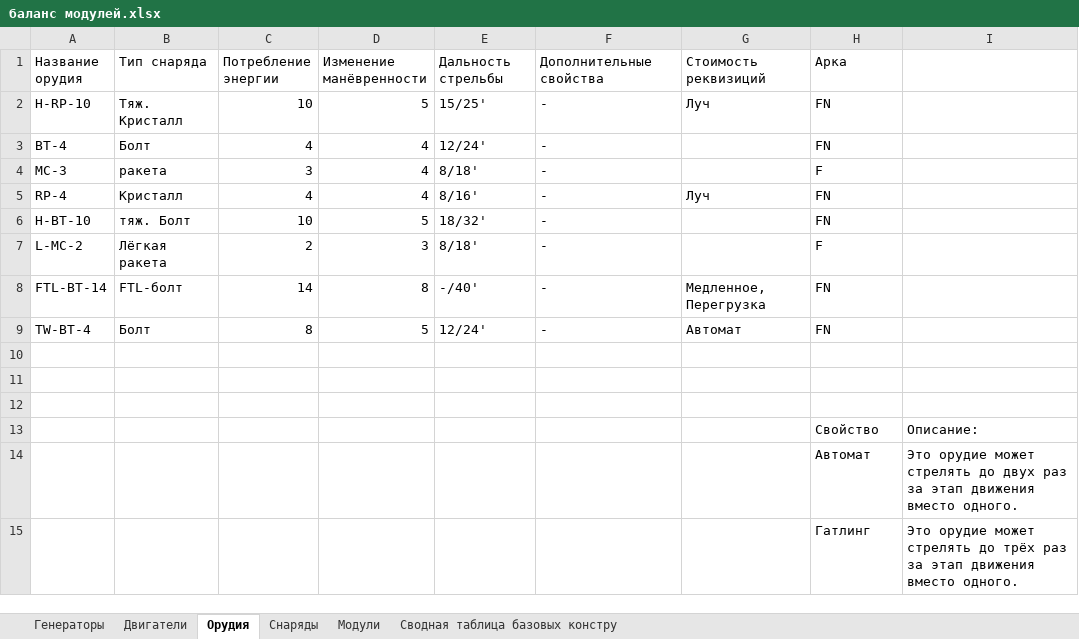
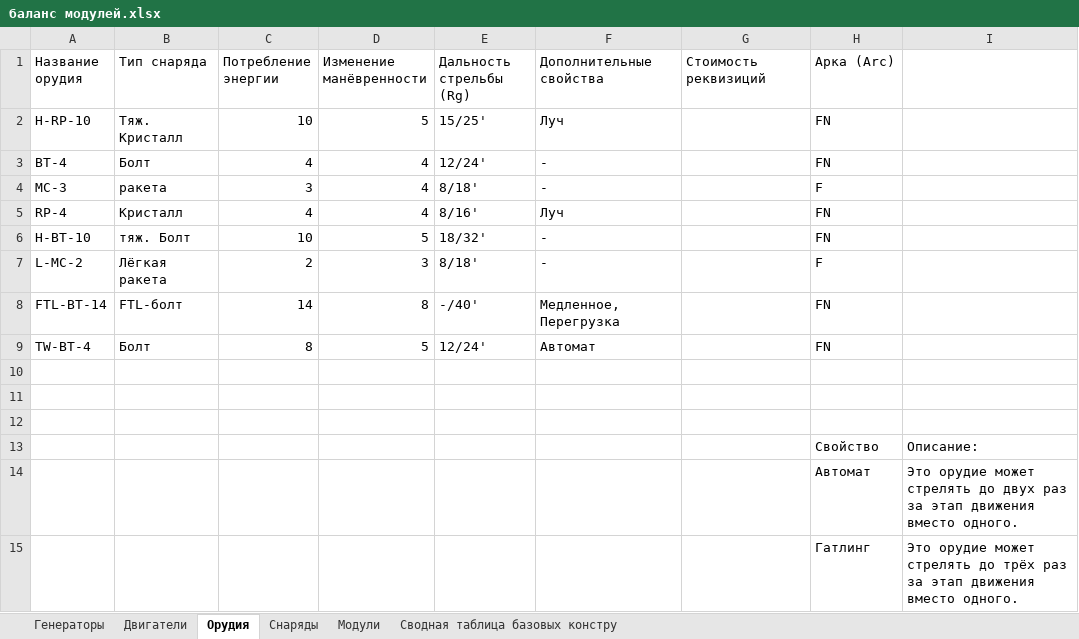
Before and after one commit to BoyVOL/BoyVOL.github.io, an Excel workbook: TabletopWargameProject/V2/баланс модулей.xlsx, sheet Орудия, drawn as a sheet; only a part is shown; values as stored, in another font and other column widths than the file's, no borders; charts and pictures not drawn; the diff names each change by its address in the sheet, - before the commit and + after, or states it on an @@ line.

```diff
--- a/TabletopWargameProject/V2/баланс модулей.xlsx (sheet Орудия)
+++ b/TabletopWargameProject/V2/баланс модулей.xlsx (sheet Орудия)
-E1: Дальность стрельбы
+E1: Дальность стрельбы (Rg)
-H1: Арка
+H1: Арка (Arc)
-F2 (Дополнительные свойства): -
+F2 (Дополнительные свойства): Луч
-G2 (Стоимость реквизиций): Луч
+G2 (Стоимость реквизиций): (empty)
-F5 (Дополнительные свойства): -
+F5 (Дополнительные свойства): Луч
-G5 (Стоимость реквизиций): Луч
+G5 (Стоимость реквизиций): (empty)
-F8 (Дополнительные свойства): -
+F8 (Дополнительные свойства): Медленное, Перегрузка
-G8 (Стоимость реквизиций): Медленное, Перегрузка
+G8 (Стоимость реквизиций): (empty)
-F9 (Дополнительные свойства): -
+F9 (Дополнительные свойства): Автомат
-G9 (Стоимость реквизиций): Автомат
+G9 (Стоимость реквизиций): (empty)
```
Also changed, not shown: sheet Сводная таблица базовых констру, sheet Генераторы, sheet Двигатели, hidden cells, 1 other file.
